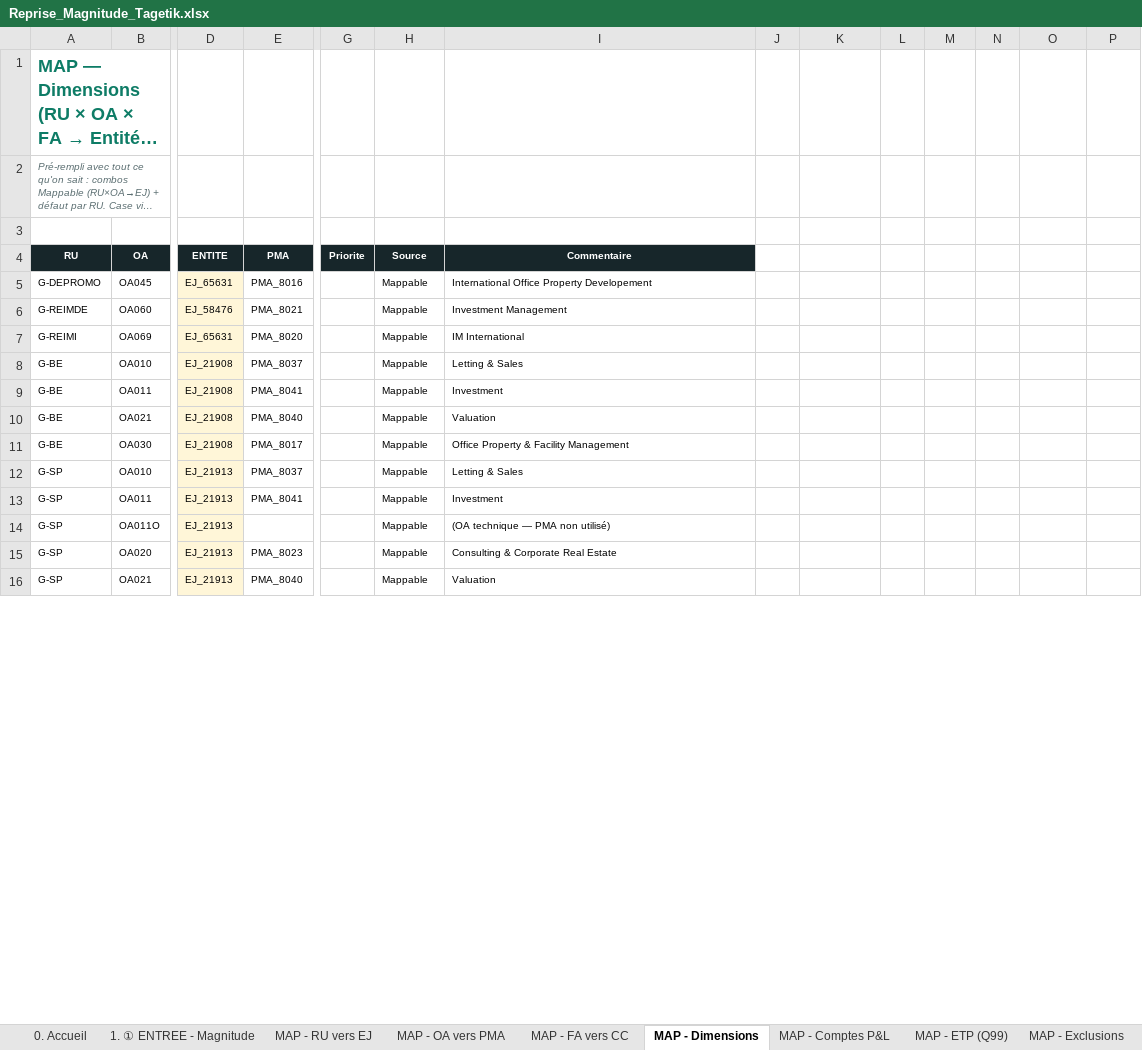
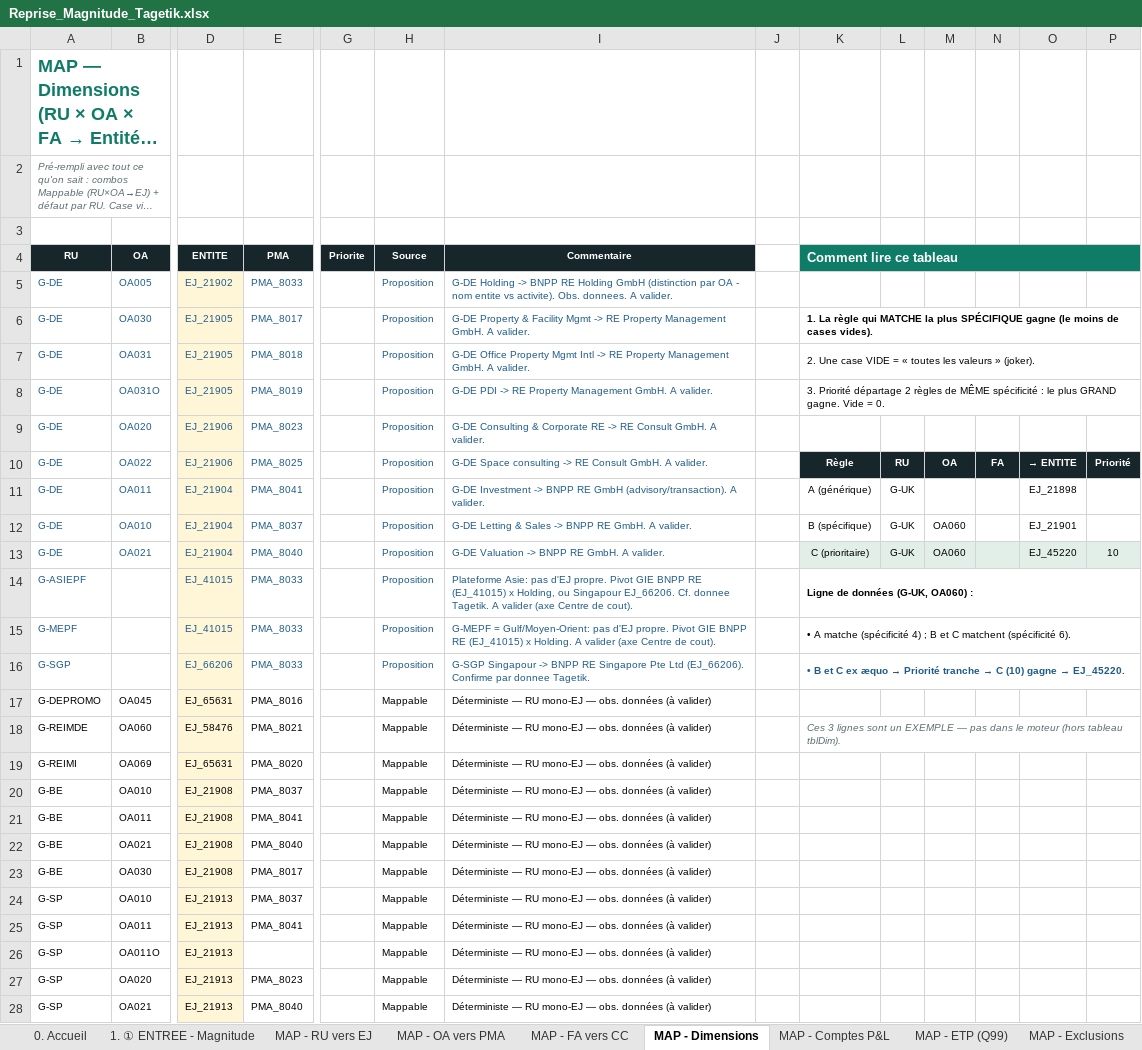
Before and after one commit to elmeziatims-art/demo-3, an Excel workbook: magnitude-tagetik-reprise/Reprise_Magnitude_Tagetik.xlsx, sheet MAP - Dimensions, drawn as a sheet; only a part is shown, gaps mark what is left out; long unchanged cells end in …; values as stored, in another font and other column widths than the file's, no borders; table styles not drawn; addresses are those after the commit; rows hold the shown columns only; the diff covers the shown part only; the diff names each change by its address in the sheet, - before the commit and + after, or states it on an @@ line.

```diff
--- a/magnitude-tagetik-reprise/Reprise_Magnitude_Tagetik.xlsx (sheet MAP - Dimensions)
+++ b/magnitude-tagetik-reprise/Reprise_Magnitude_Tagetik.xlsx (sheet MAP - Dimensions)
-K4: (empty)
+K4: Comment lire ce tableau
-K4:P4 fill: none
+K4:P4 fill: #0E7C66
+K4:P4 merged
+row 5: G-DE | OA005 | EJ_21902 | PMA_8033 |  | Proposition | G-DE Holding -> BNPP RE Holding GmbH (distinction par OA - nom entite vs activite). Obs. donnees. A valider.
+row 6: G-DE | OA030 | EJ_21905 | PMA_8017 |  | Proposition | G-DE Property & Facility Mgmt -> RE Property Management GmbH. A valider. |  | 1. La règle qui MATCHE la plus SPÉCIFIQUE gagne (le moins de cases vides).
+row 7: G-DE | OA031 | EJ_21905 | PMA_8018 |  | Proposition | G-DE Office Property Mgmt Intl -> RE Property Management GmbH. A valider. |  | 2. Une case VIDE = « toutes les valeurs » (joker).
+row 8: G-DE | OA031O | EJ_21905 | PMA_8019 |  | Proposition | G-DE PDI -> RE Property Management GmbH. A valider. |  | 3. Priorité départage 2 règles de MÊME spécificité : le plus GRAND gagne. Vide = 0.
+row 9: G-DE | OA020 | EJ_21906 | PMA_8023 |  | Proposition | G-DE Consulting & Corporate RE -> RE Consult GmbH. A valider.
+row 10: G-DE | OA022 | EJ_21906 | PMA_8025 |  | Proposition | G-DE Space consulting -> RE Consult GmbH. A valider. |  | Règle | RU | OA | FA | → ENTITE | Priorité
+row 11: G-DE | OA011 | EJ_21904 | PMA_8041 |  | Proposition | G-DE Investment -> BNPP RE GmbH (advisory/transaction). A valider. |  | A (générique) | G-UK |  |  | EJ_21898
+row 12: G-DE | OA010 | EJ_21904 | PMA_8037 |  | Proposition | G-DE Letting & Sales -> BNPP RE GmbH. A valider. |  | B (spécifique) | G-UK | OA060 |  | EJ_21901
+row 13: G-DE | OA021 | EJ_21904 | PMA_8040 |  | Proposition | G-DE Valuation -> BNPP RE GmbH. A valider. |  | C (prioritaire) | G-UK | OA060 |  | EJ_45220 | 10
+row 14: G-ASIEPF |  | EJ_41015 | PMA_8033 |  | Proposition | Plateforme Asie: pas d'EJ propre. Pivot GIE BNPP RE (EJ_41015) x Holding, ou Singapour EJ_66206. Cf. donnee Tagetik. A valider (axe Centre de cout). |  | Ligne de données (G-UK, OA060) :
+row 15: G-MEPF |  | EJ_41015 | PMA_8033 |  | Proposition | G-MEPF = Gulf/Moyen-Orient: pas d'EJ propre. Pivot GIE BNPP RE (EJ_41015) x Holding. A valider (axe Centre de cout). |  | • A matche (spécificité 4) ; B et C matchent (spécificité 6).
+row 16: G-SGP |  | EJ_66206 | PMA_8033 |  | Proposition | G-SGP Singapour -> BNPP RE Singapore Pte Ltd (EJ_66206). Confirme par donnee Tagetik. |  | • B et C ex æquo → Priorité tranche → C (10) gagne → EJ_45220.
-I17 (Commentaire): International Office Property Developement
+I17 (Commentaire): Déterministe — RU mono-EJ — obs. données (à valider)
-I18 (Commentaire): Investment Management
+I18 (Commentaire): Déterministe — RU mono-EJ — obs. données (à valider)
-K18 (Comment lire ce tableau): (empty)
+K18 (Comment lire ce tableau): Ces 3 lignes sont un EXEMPLE — pas dans le moteur (hors tableau tblDim).
+K18:P18 merged
-I19 (Commentaire): IM International
+I19 (Commentaire): Déterministe — RU mono-EJ — obs. données (à valider)
-I20 (Commentaire): Letting & Sales
+I20 (Commentaire): Déterministe — RU mono-EJ — obs. données (à valider)
-I21 (Commentaire): Investment
+I21 (Commentaire): Déterministe — RU mono-EJ — obs. données (à valider)
-I22 (Commentaire): Valuation
+I22 (Commentaire): Déterministe — RU mono-EJ — obs. données (à valider)
-I23 (Commentaire): Office Property & Facility Management
+I23 (Commentaire): Déterministe — RU mono-EJ — obs. données (à valider)
-I24 (Commentaire): Letting & Sales
+I24 (Commentaire): Déterministe — RU mono-EJ — obs. données (à valider)
-I25 (Commentaire): Investment
+I25 (Commentaire): Déterministe — RU mono-EJ — obs. données (à valider)
-I26 (Commentaire): (OA technique — PMA non utilisé)
+I26 (Commentaire): Déterministe — RU mono-EJ — obs. données (à valider)
-I27 (Commentaire): Consulting & Corporate Real Estate
+I27 (Commentaire): Déterministe — RU mono-EJ — obs. données (à valider)
-I28 (Commentaire): Valuation
+I28 (Commentaire): Déterministe — RU mono-EJ — obs. données (à valider)
```
Also changed, not shown: other rows of this sheet, 2 other files.
